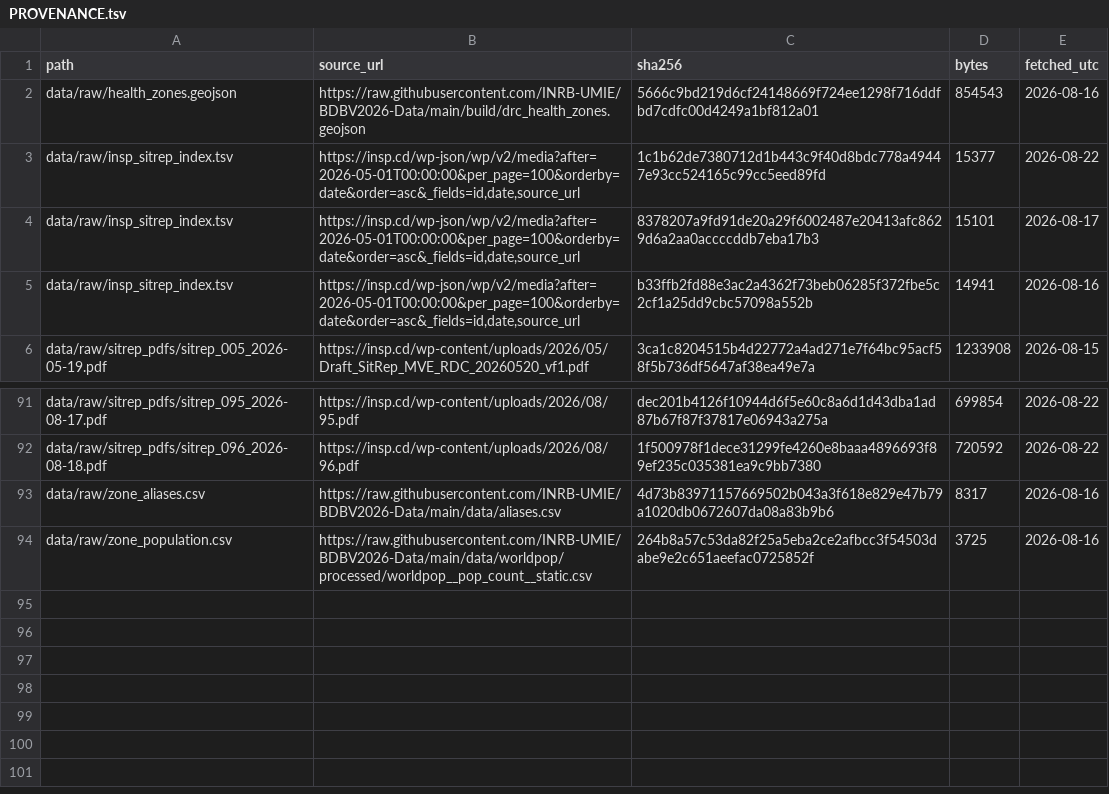
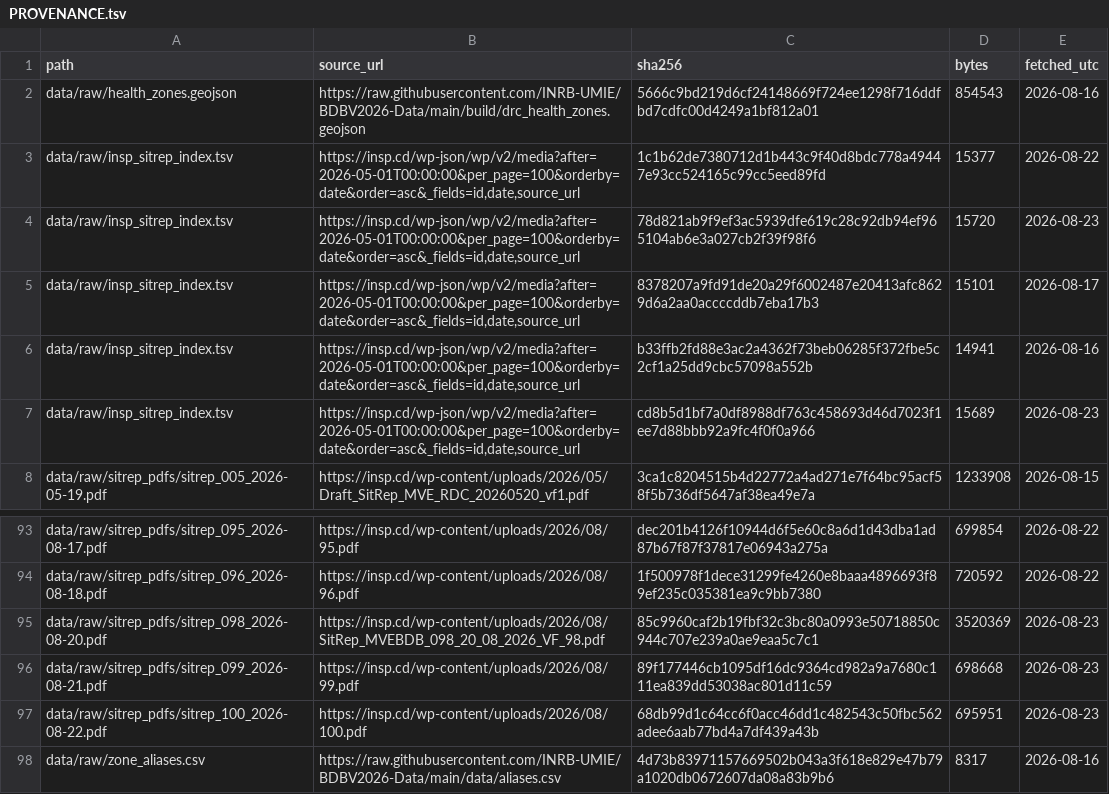
Before and after one commit to vsbuffalo/ebola-bdbv-data, a TSV file: data/raw/PROVENANCE.tsv, drawn as a sheet; only a part is shown, gaps mark what is left out; the shorter side is filled out with more unchanged rows; the diff names each change by its address in the sheet, - before the commit and + after, or states it on an @@ line.

```diff
--- a/data/raw/PROVENANCE.tsv
+++ b/data/raw/PROVENANCE.tsv
+row 4: data/raw/insp_sitrep_index.tsv | https://insp.cd/wp-json/wp/v2/media?after=2026-05-01T00:00:00&per_page=100&orderby=date&order=asc&_fields=id,date,source_url | 78d821ab9f9ef3ac5939dfe619c28c92db94ef965104ab6e3a027cb2f39f98f6 | 15720 | 2026-08-23
+row 7: data/raw/insp_sitrep_index.tsv | https://insp.cd/wp-json/wp/v2/media?after=2026-05-01T00:00:00&per_page=100&orderby=date&order=asc&_fields=id,date,source_url | cd8b5d1bf7a0df8988df763c458693d46d7023f1ee7d88bbb92a9fc4f0f0a966 | 15689 | 2026-08-23
+row 95: data/raw/sitrep_pdfs/sitrep_098_2026-08-20.pdf | https://insp.cd/wp-content/uploads/2026/08/SitRep_MVEBDB_098_20_08_2026_VF_98.pdf | 85c9960caf2b19fbf32c3bc80a0993e50718850c944c707e239a0ae9eaa5c7c1 | 3520369 | 2026-08-23
+row 96: data/raw/sitrep_pdfs/sitrep_099_2026-08-21.pdf | https://insp.cd/wp-content/uploads/2026/08/99.pdf | 89f177446cb1095df16dc9364cd982a9a7680c111ea839dd53038ac801d11c59 | 698668 | 2026-08-23
+row 97: data/raw/sitrep_pdfs/sitrep_100_2026-08-22.pdf | https://insp.cd/wp-content/uploads/2026/08/100.pdf | 68db99d1c64cc6f0acc46dd1c482543c50fbc562adee6aab77bd4a7df439a43b | 695951 | 2026-08-23
```
Also changed, not shown: data/raw/insp_sitrep_index.tsv, data/raw/sitrep_pdfs.manifest.tsv, 1 other file.
